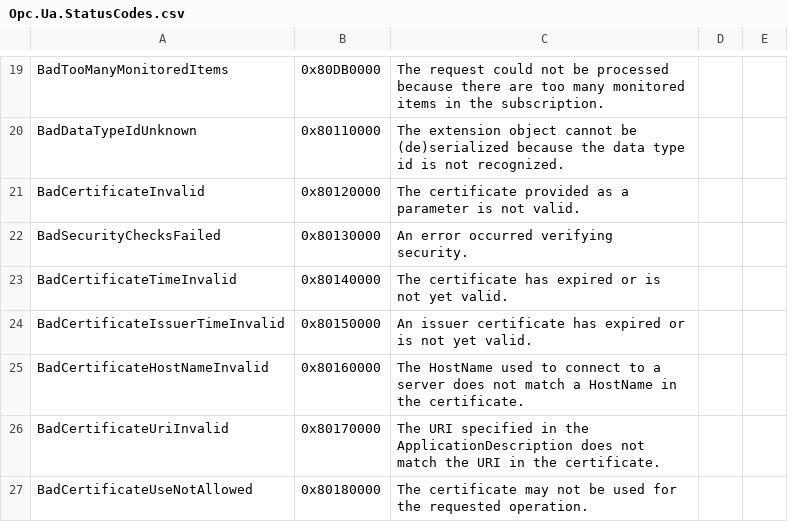
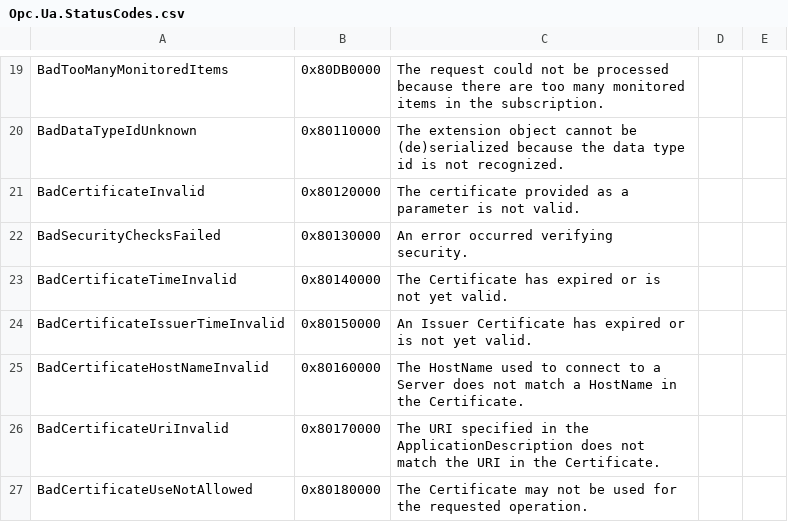
Before and after one commit to OPCFoundation/UA-.NET-Legacy, a CSV file: Stack/Core/Schema/Opc.Ua.StatusCodes.csv, drawn as a sheet; only a part is shown, gaps mark what is left out; the diff covers the shown part only.

```diff
--- a/Stack/Core/Schema/Opc.Ua.StatusCodes.csv
+++ b/Stack/Core/Schema/Opc.Ua.StatusCodes.csv
@@ -23,5 +23,5 @@ BadSecurityChecksFailed,0x80130000,An error occurred verifying security.
-BadCertificateTimeInvalid,0x80140000,The certificate has expired or is not yet valid.
-BadCertificateIssuerTimeInvalid,0x80150000,An issuer certificate has expired or is not yet valid.
-BadCertificateHostNameInvalid,0x80160000,The HostName used to connect to a server does not match a HostName in the certificate.
-BadCertificateUriInvalid,0x80170000,The URI specified in the ApplicationDescription does not match the URI in the certificate.
-BadCertificateUseNotAllowed,0x80180000,The certificate may not be used for the requested operation.
+"BadCertificateTimeInvalid","0x80140000","The Certificate has expired or is not yet valid."
+"BadCertificateIssuerTimeInvalid","0x80150000","An Issuer Certificate has expired or is not yet valid."
+"BadCertificateHostNameInvalid","0x80160000","The HostName used to connect to a Server does not match a HostName in the Certificate."
+"BadCertificateUriInvalid","0x80170000","The URI specified in the ApplicationDescription does not match the URI in the Certificate."
+"BadCertificateUseNotAllowed","0x80180000","The Certificate may not be used for the requested operation."
```
Also changed, not shown: 3 removed rows and 27 edited cells elsewhere in this file.
